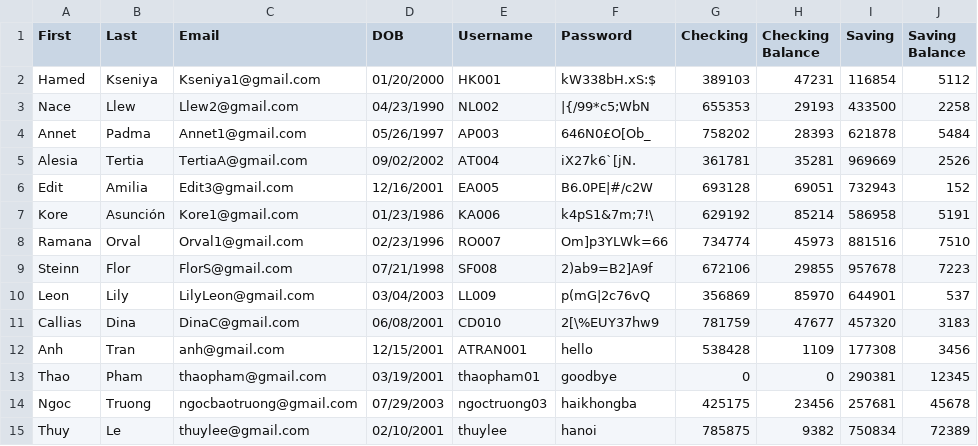
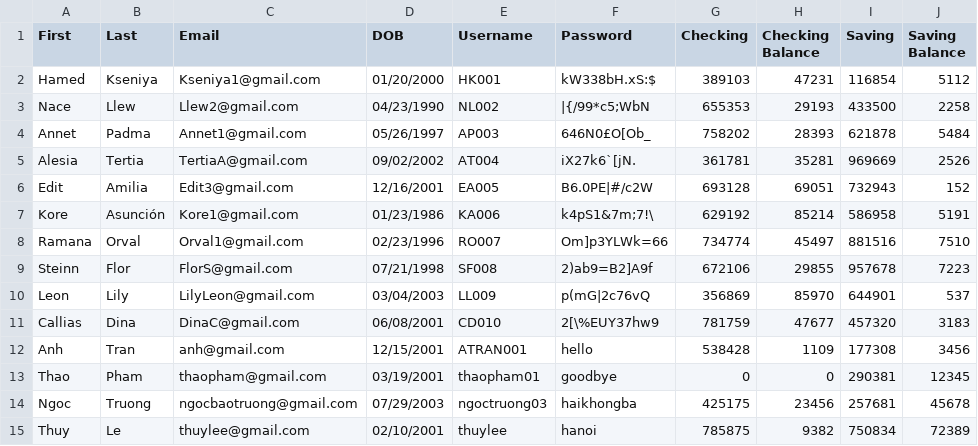
Before and after one commit to j-portillo1/CS335-Project-, a CSV file: CS335_BankManagement/data/CustomerList.csv, drawn as a sheet.

```diff
--- a/CS335_BankManagement/data/CustomerList.csv
+++ b/CS335_BankManagement/data/CustomerList.csv
@@ -7,3 +7,3 @@ Edit ,Amilia,Edit3@gmail.com,12/16/2001,EA005,B6.0PE|#/c2W,693128,69051,732943,
 Kore,Asunción,Kore1@gmail.com,01/23/1986,KA006,k4pS1&7m;7!\,629192,85214,586958,5191
-Ramana ,Orval,Orval1@gmail.com,02/23/1996,RO007,Om]p3YLWk=66,734774,45973,881516,7510
+Ramana ,Orval,Orval1@gmail.com,02/23/1996,RO007,Om]p3YLWk=66,734774,45497,881516,7510
 Steinn ,Flor,FlorS@gmail.com,07/21/1998,SF008,2)ab9=B2]A9f,672106,29855,957678,7223
```
Also changed, not shown: CS335_BankManagement/data/CustomerCreditCardList.csv, 5 other files.
